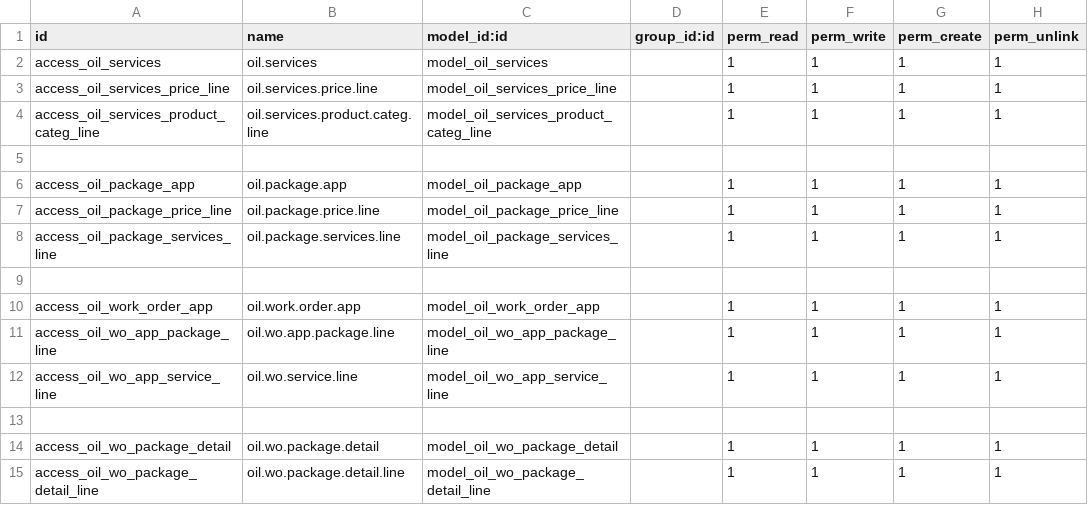
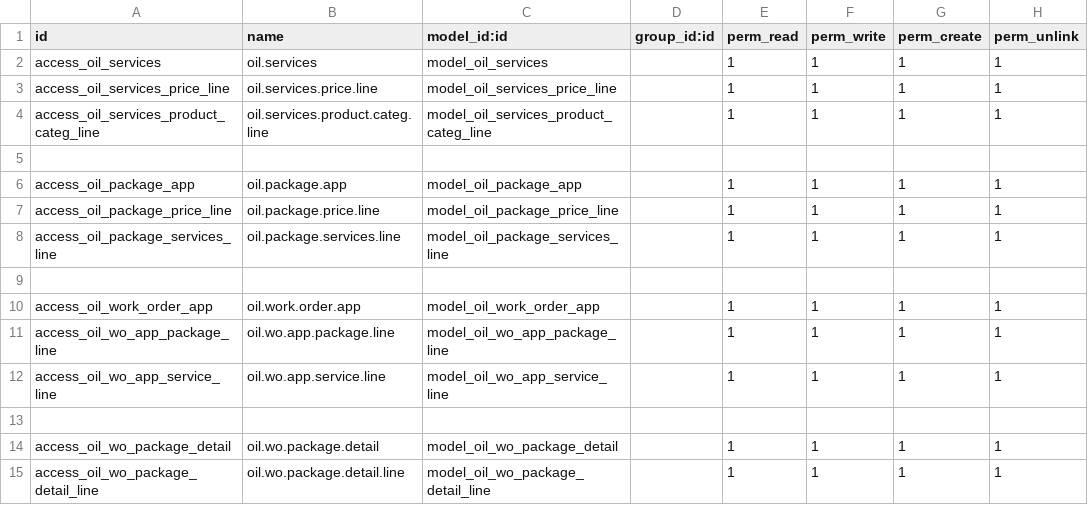
Before and after one commit to yousentech/yousentech_oil_workshop_app, a CSV file: security/ir.model.access.csv, drawn as a sheet.

```diff
--- a/security/ir.model.access.csv
+++ b/security/ir.model.access.csv
@@ -11,3 +11,3 @@ access_oil_work_order_app,oil.work.order.app,model_oil_work_order_app,,1,1,1,1
 access_oil_wo_app_package_line,oil.wo.app.package.line,model_oil_wo_app_package_line,,1,1,1,1
-access_oil_wo_app_service_line,oil.wo.service.line,model_oil_wo_app_service_line,,1,1,1,1
+access_oil_wo_app_service_line,oil.wo.app.service.line,model_oil_wo_app_service_line,,1,1,1,1
 
```
Also changed, not shown: 1 other file.
